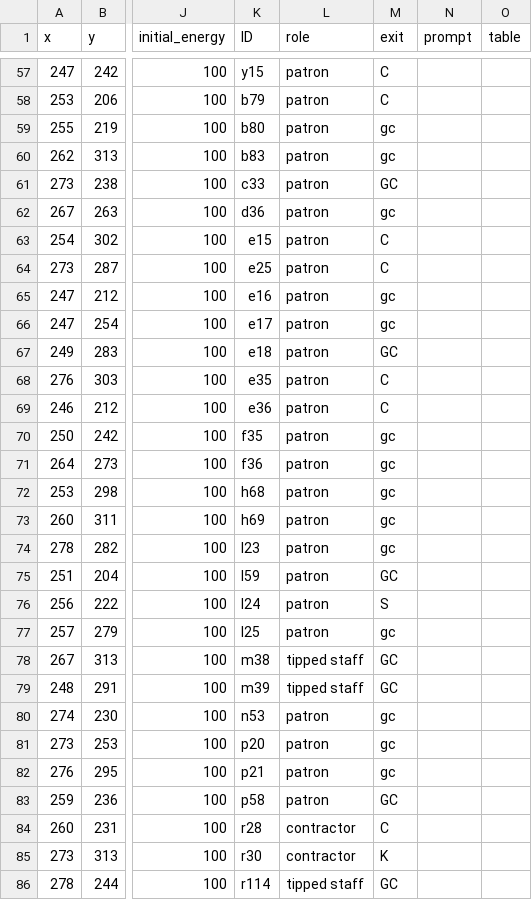
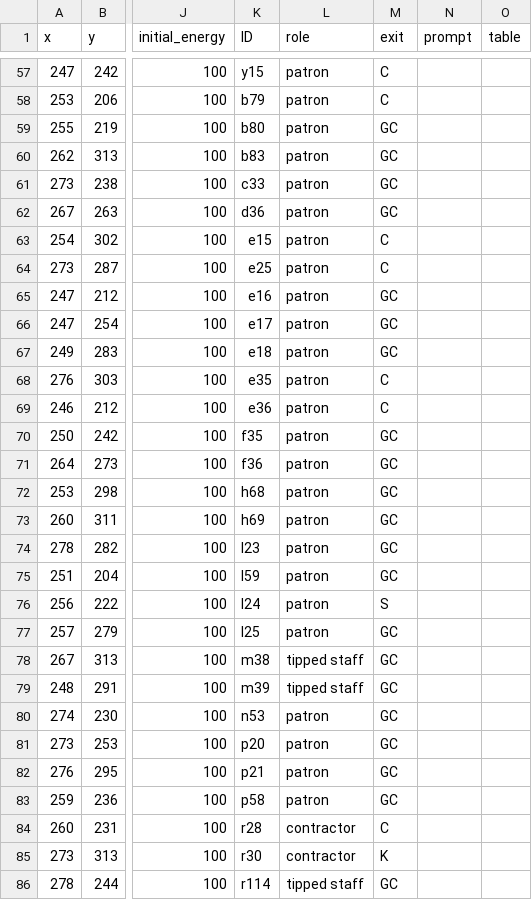
Before and after one commit to efyoungud/prioritevac, a CSV file: bhsc people.csv, drawn as a sheet; only a part is shown, gaps mark what is left out; the diff covers the shown part only; the diff names each change by its address in the sheet, - before the commit and + after, or states it on an @@ line.

Commit message:
standardizing exit abbreviations for better documentation

```diff
--- a/bhsc people.csv
+++ b/bhsc people.csv
-M59:M60 (exit): gc
+M59:M60 (exit): GC
-M62 (exit): gc
+M62 (exit): GC
-M65:M66 (exit): gc
+M65:M66 (exit): GC
-M70:M74 (exit): gc
+M70:M74 (exit): GC
-M77 (exit): gc
+M77 (exit): GC
-M80:M82 (exit): gc
+M80:M82 (exit): GC
```
Also changed, not shown: 169 edited cells elsewhere in this file.
